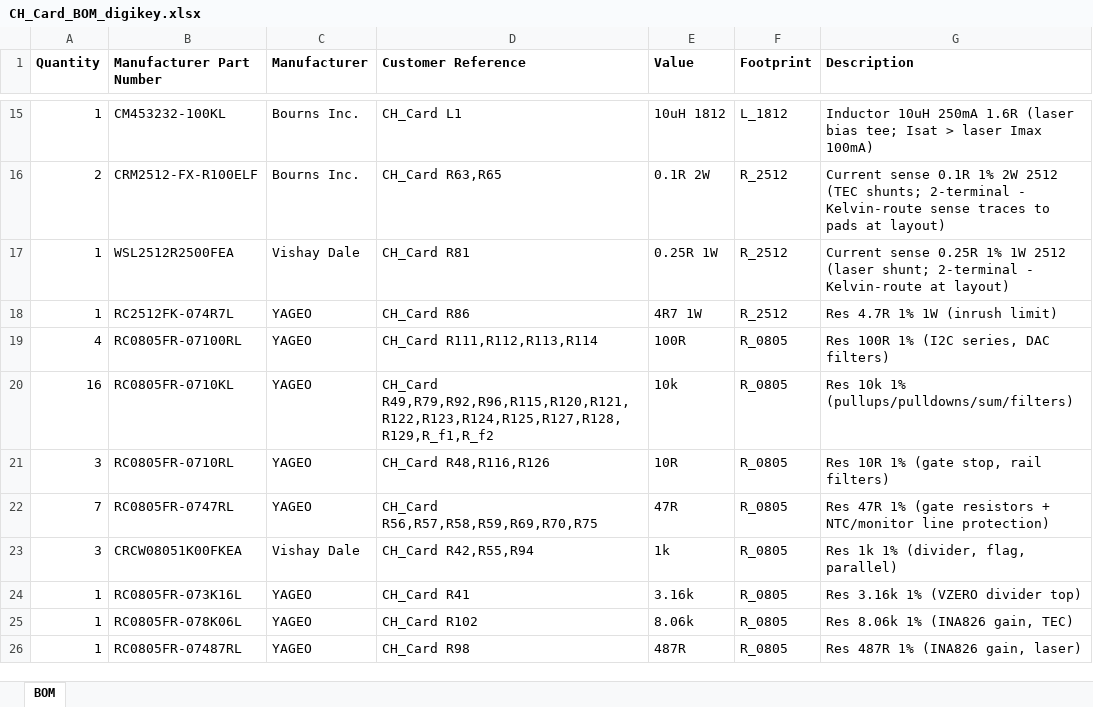
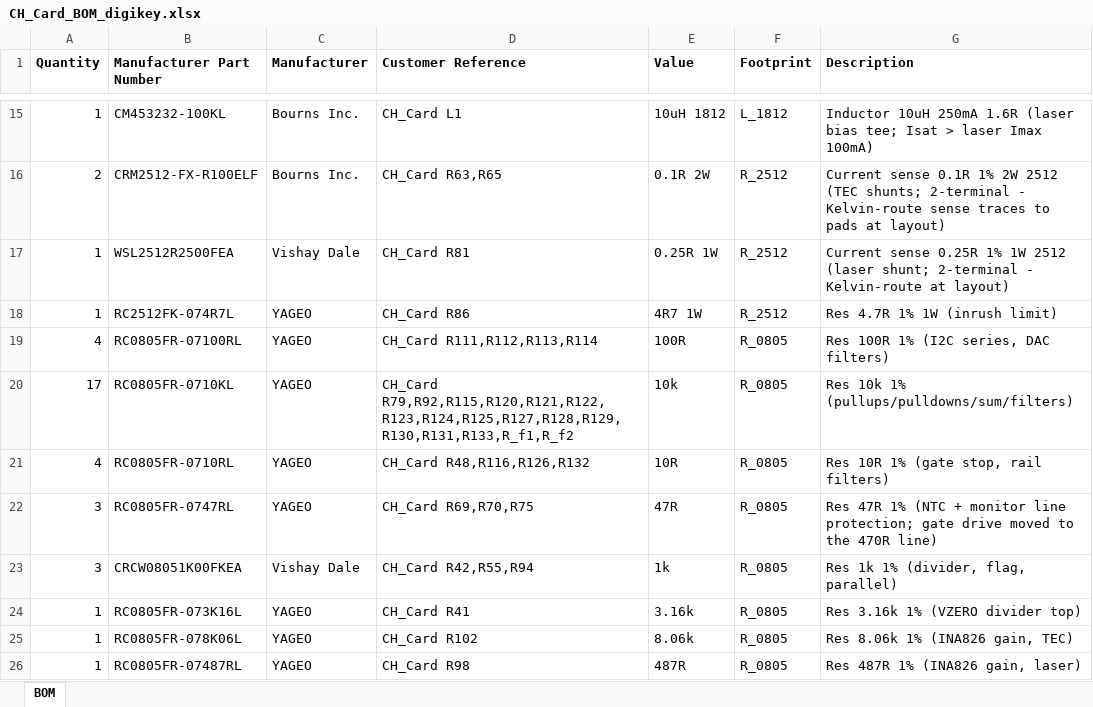
Before and after one commit to scular-HCC/DualLaserPDHDriver, an Excel workbook: Lasser_Driver_v6/CH_Card/CH_Card_BOM_digikey.xlsx, sheet BOM, drawn as a sheet; only a part is shown, gaps mark what is left out; values as stored, in another font and other column widths than the file's, no borders; the diff covers the shown part only; the diff names each change by its address in the sheet, - before the commit and + after, or states it on an @@ line.

Commit message:
Main updates to CH card v6

```diff
--- a/Lasser_Driver_v6/CH_Card/CH_Card_BOM_digikey.xlsx (sheet BOM)
+++ b/Lasser_Driver_v6/CH_Card/CH_Card_BOM_digikey.xlsx (sheet BOM)
-A20 (Quantity): 16
+A20 (Quantity): 17
-D20 (Customer Reference): CH_Card R49,R79,R92,R96,R115,R120,R121,R122,R123,R124,R125,R127,R128,R129,R_f1,R_f2
+D20 (Customer Reference): CH_Card R79,R92,R115,R120,R121,R122,R123,R124,R125,R127,R128,R129,R130,R131,R133,R_f1,R_f2
-A21 (Quantity): 3
+A21 (Quantity): 4
-D21 (Customer Reference): CH_Card R48,R116,R126
+D21 (Customer Reference): CH_Card R48,R116,R126,R132
-A22 (Quantity): 7
+A22 (Quantity): 3
-D22 (Customer Reference): CH_Card R56,R57,R58,R59,R69,R70,R75
+D22 (Customer Reference): CH_Card R69,R70,R75
-G22 (Description): …47R 1% (gate resistors + NTC/monitor line protection)
+G22 (Description): …47R 1% (NTC + monitor line protection; gate drive moved to the 470R line)
```
Also changed, not shown: 6 added rows, 1 removed row and 20 edited cells elsewhere in this sheet, 9 other files.
